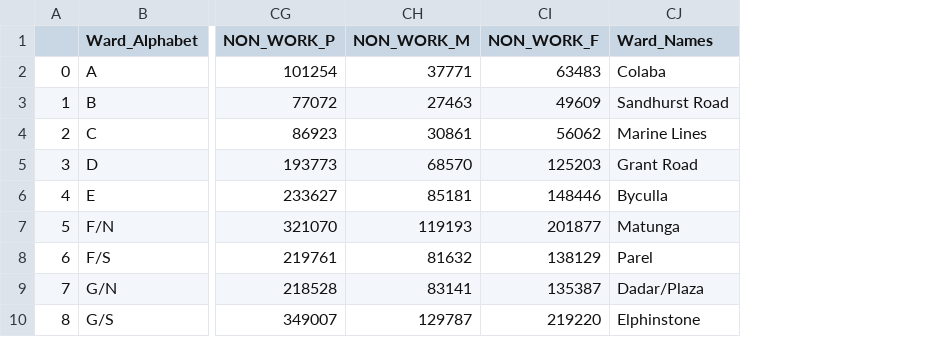
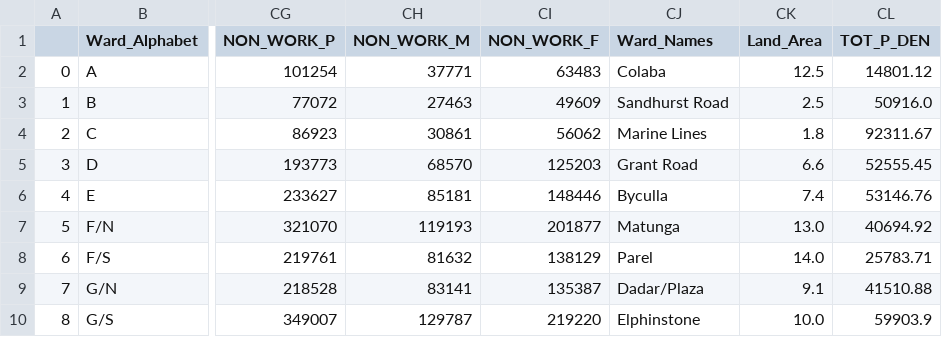
Before and after one commit to mickeykedia/Mumbai-Population-Map, a CSV file: ward_level_collated.csv, drawn as a sheet; only a part is shown, gaps mark what is left out; the diff names each change by its address in the sheet, - before the commit and + after, or states it on an @@ line.

```diff
--- a/ward_level_collated.csv
+++ b/ward_level_collated.csv
+column CK (Land_Area), rows 2-10: 12.5 | 2.5 | 1.8 | 6.6 | 7.4 | 13.0 | 14.0 | 9.1 | 10.0
+column CL (TOT_P_DEN), rows 2-10: 14801.12 | 50916.0 | 92311.67 | 52555.45 | 53146.76 | 40694.92 | 25783.71 | 41510.88 | 59903.9
```
Also changed, not shown: 2 other files.
